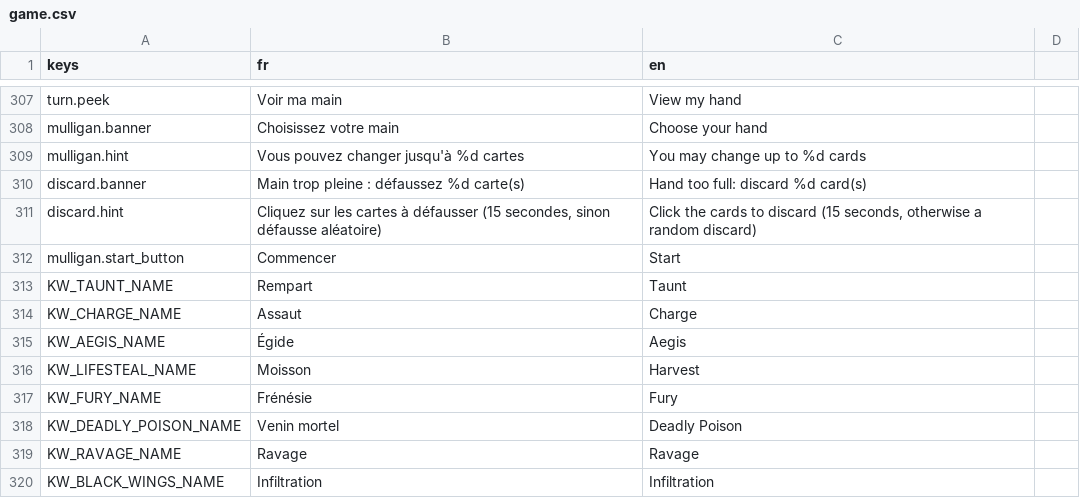
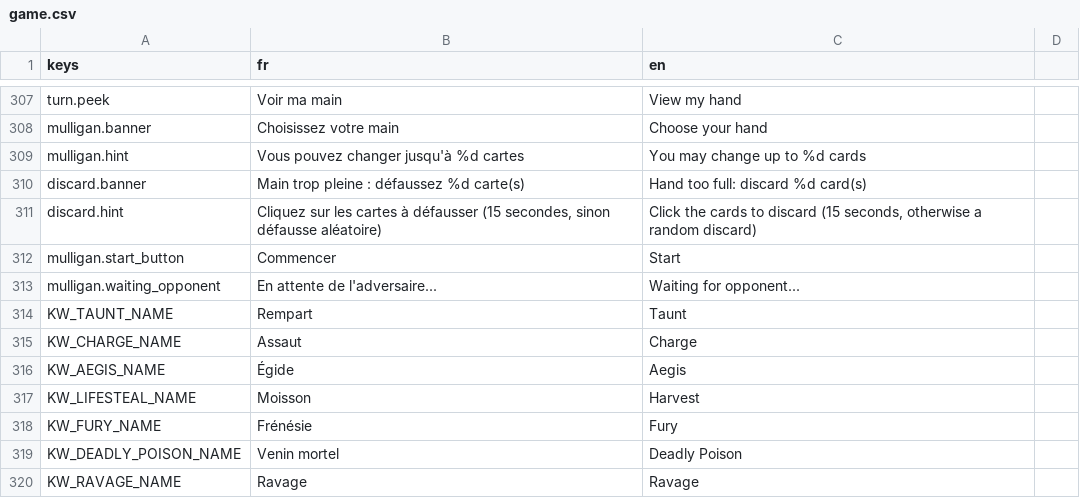
Before and after one commit to Nicolas82200/Wyrdane, a CSV file: translations/game.csv, drawn as a sheet; only a part is shown, gaps mark what is left out; the shorter side is filled out with more unchanged rows; the diff names each change by its address in the sheet, - before the commit and + after, or states it on an @@ line.

Commit message:
fix: keep mulligan phase locked until both players confirm in network games
The local mulligan state (mulligan_active, hand drag/play lock, dim
overlay) was released as soon as the local player confirmed, before
waiting for the remote player's own confirmation. A player who
finished mulligan first could then freely play cards on a board that
looked and behaved like turn 1 had already started, while the
opponent was still choosing — an advantage that should never exist.
Now these states stay locked until the remote confirmation arrives,
with a "waiting for opponent" banner shown meanwhile.

```diff
--- a/translations/game.csv
+++ b/translations/game.csv
+row 313: mulligan.waiting_opponent | En attente de l'adversaire... | Waiting for opponent...
```
Also changed, not shown: 1 other file.
